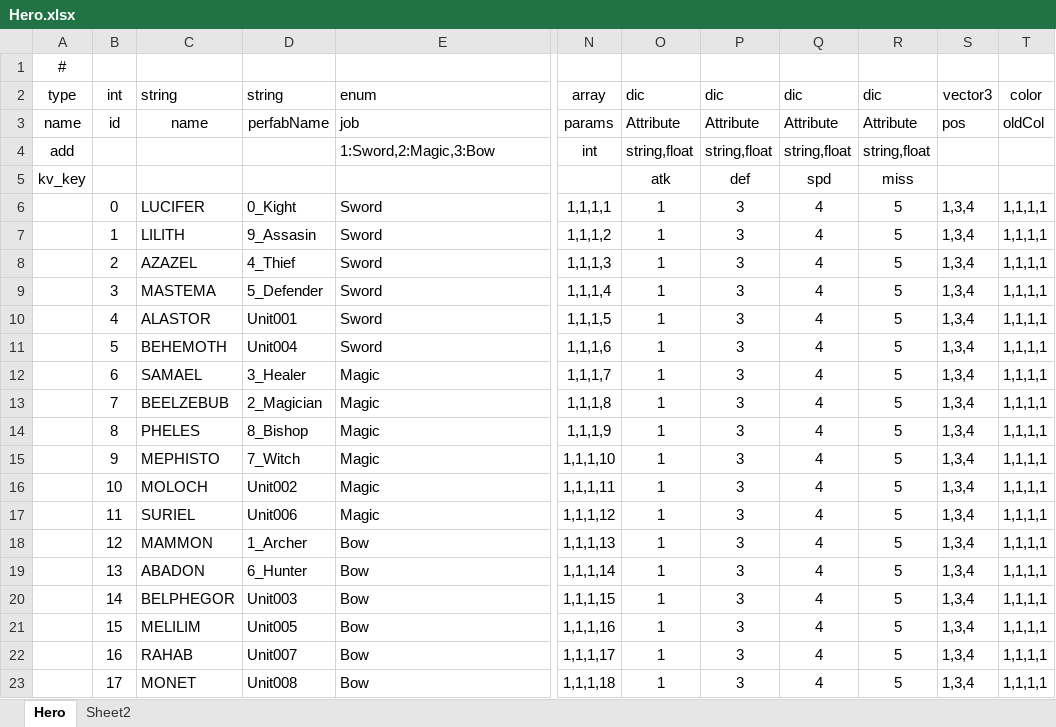
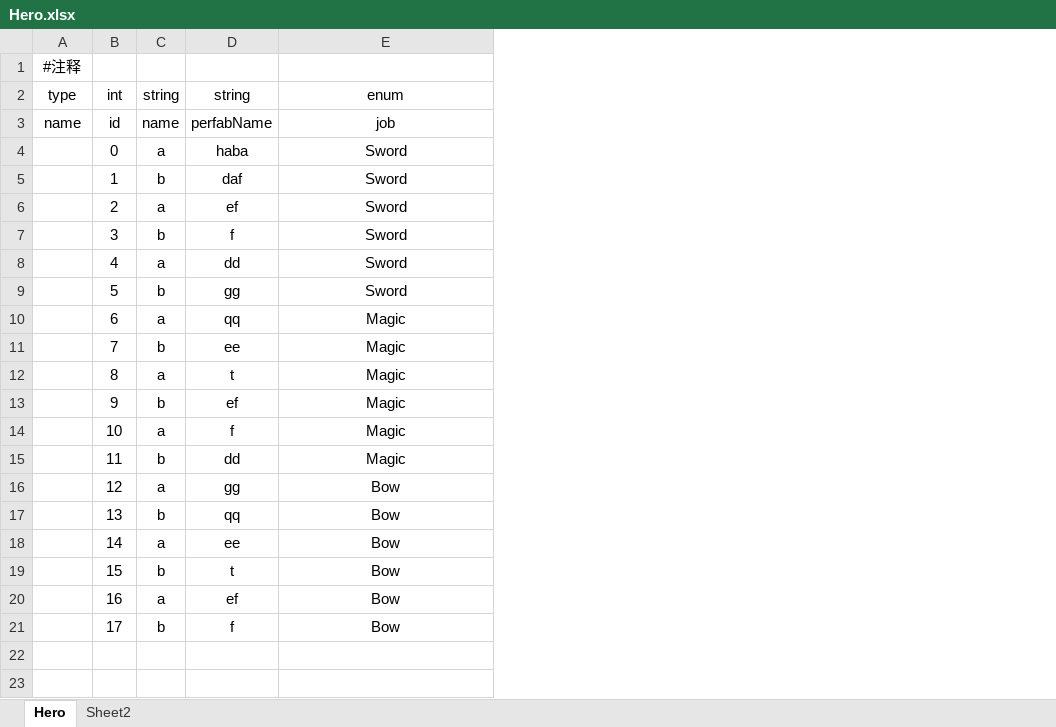
Before and after one commit to Rebort1012/DataTable, an Excel workbook: DataTable/bin/Debug/Excel/Hero.xlsx, sheet Hero, drawn as a sheet; only a part is shown, gaps mark what is left out; values as stored, in another font and other column widths than the file's, no borders; removed rows and columns are numbered as before the commit, all else as after; rows hold the shown columns only; the diff covers the shown part only; the diff names each change by its address in the sheet, - before the commit and + after, or states it on an @@ line.

```diff
--- a/DataTable/bin/Debug/Excel/Hero.xlsx (sheet Hero)
+++ b/DataTable/bin/Debug/Excel/Hero.xlsx (sheet Hero)
-column C, rows 2-3: string | name; rows 6-23: LUCIFER | LILITH | AZAZEL | MASTEMA | ALASTOR | BEHEMOTH | SAMAEL | BEELZEBUB | PHELES | MEPHISTO | MOLOCH | SURIEL | MAMMON | ABADON | BELPHEGOR | MELILIM | RAHAB | MONET
-column D, rows 2-3: string | perfabName; rows 6-23: 0_Kight | 9_Assasin | 4_Thief | 5_Defender | Unit001 | Unit004 | 3_Healer | 2_Magician | 8_Bishop | 7_Witch | Unit002 | Unit006 | 1_Archer | 6_Hunter | Unit003 | Unit005 | Unit007 | Unit008
+column C, rows 2-21: string | name | a | b | a | b | a | b | a | b | a | b | a | b | a | b | a | b | a | b
+column D, rows 2-21: string | perfabName | haba | daf | ef | f | dd | gg | qq | ee | t | ef | f | dd | gg | qq | ee | t | ef | f
-column N, rows 2-3: array | params; rows 6-23: 1,1,1,1 | 1,1,1,2 | 1,1,1,3 | 1,1,1,4 | 1,1,1,5 | 1,1,1,6 | 1,1,1,7 | 1,1,1,8 | 1,1,1,9 | 1,1,1,10 | 1,1,1,11 | 1,1,1,12 | 1,1,1,13 | 1,1,1,14 | 1,1,1,15 | 1,1,1,16 | 1,1,1,17 | 1,1,1,18
-column O, rows 2-3: dic | Attribute; rows 6-23: all 1
-column P, rows 2-3: dic | Attribute; rows 6-23: all 3
-column Q, rows 2-3: dic | Attribute; rows 6-23: all 4
-column R, rows 2-3: dic | Attribute; rows 6-23: all 5
-column S, rows 2-3: vector3 | pos; rows 6-23: all 1,3,4
-column T, rows 2-3: color | oldCol; rows 6-23: all 1,1,1,1
-A1: #
+A1: #注释
-E2:E3 alignment: left
+E2:E3 alignment: center
-row 4: add |  |  |  | 1:Sword,2:Magic,3:Bow | int | string,float | string,float | string,float | string,float
-row 5: kv_key |  |  |  |  |  | atk | def | spd | miss
-E4:E21 alignment: left
+E4:E21 alignment: center
```
Also changed, not shown: cell formats elsewhere in this sheet, 20 other files.
